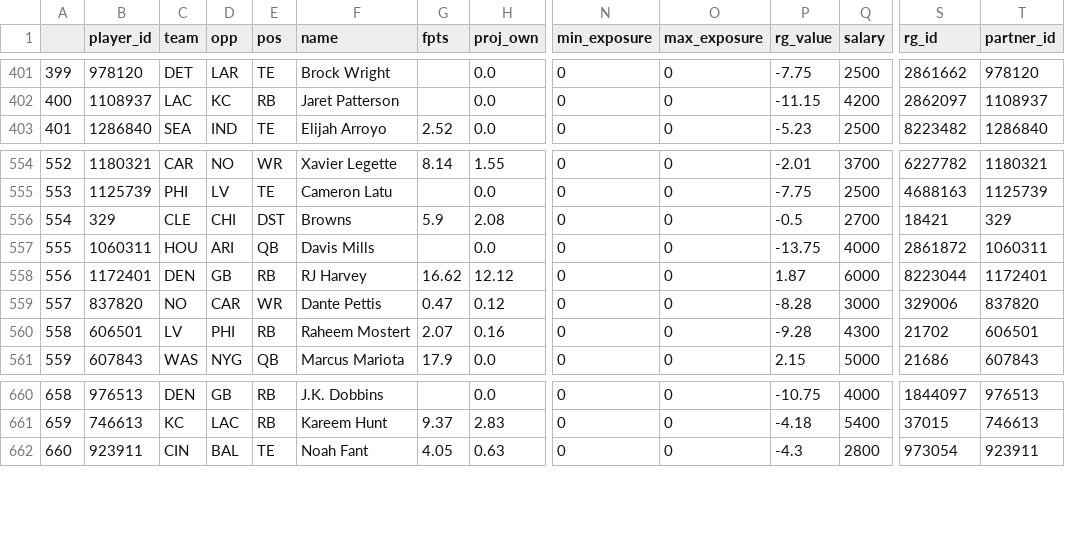
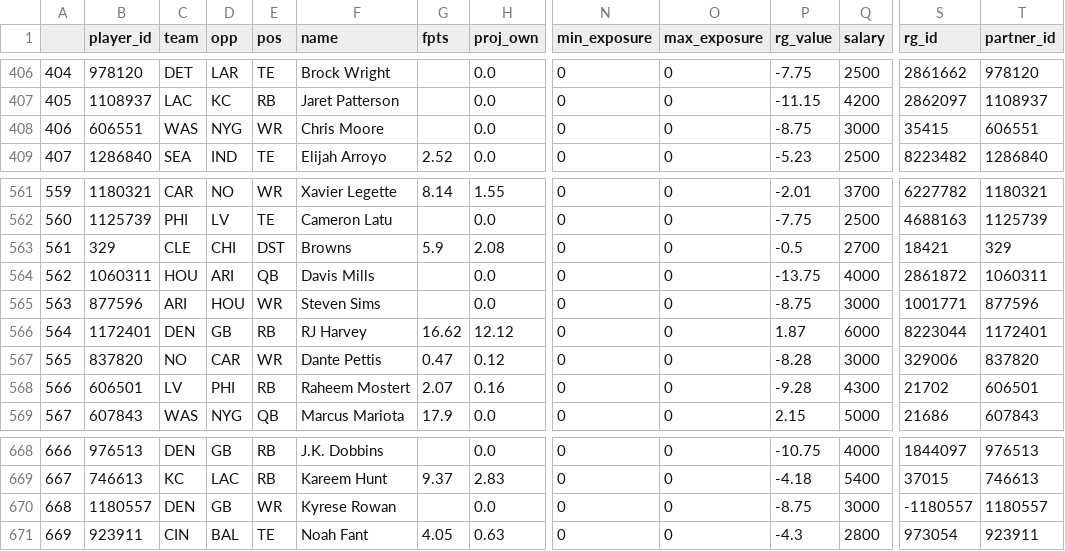
Before and after one commit to JonPGH/nflApp, a CSV file: Data/mainslate.csv, drawn as a sheet; only a part is shown, gaps mark what is left out; rows hold the shown columns only; the diff covers the shown part only; the diff names each change by its address in the sheet, - before the commit and + after, or states it on an @@ line.

```diff
--- a/Data/mainslate.csv
+++ b/Data/mainslate.csv
@@ column A renumbered from row 177 down @@
+row 408: 406 | 606551 | WAS | NYG | WR | Chris Moore |  | 0.0 | 0 | 0 | -8.75 | 3000 | 35415 | 606551
+row 565: 563 | 877596 | ARI | HOU | WR | Steven Sims |  | 0.0 | 0 | 0 | -8.75 | 3000 | 1001771 | 877596
+row 670: 668 | 1180557 | DEN | GB | WR | Kyrese Rowan |  | 0.0 | 0 | 0 | -8.75 | 3000 | -1180557 | 1180557
```
Also changed, not shown: 6 added rows elsewhere in this file, Data/bookproj.csv, Data/fptsprojclean.csv, 7 other files.
